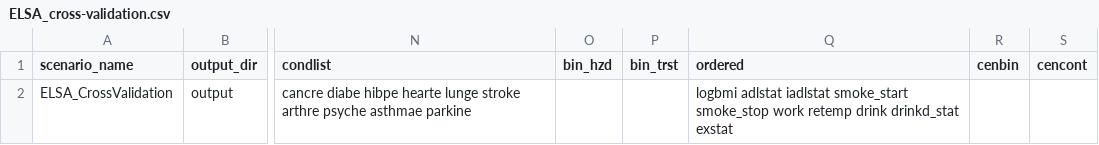
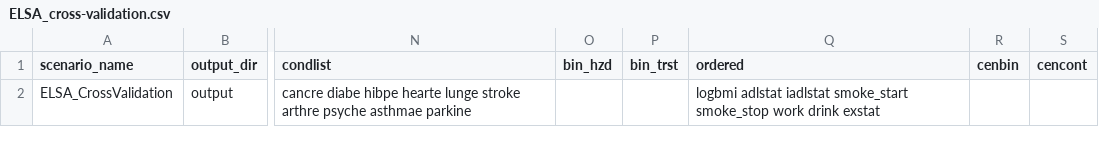
Before and after one commit to ld-archer/E_FEM, a CSV file: ELSA_cross-validation.csv, drawn as a sheet; only a part is shown, gaps mark what is left out; the diff names each change by its address in the sheet, - before the commit and + after, or states it on an @@ line.

Commit message:
Changed ID selection and cross-validation to use wave 3 people from 2006 as starting point. Created a new kludge_CV.do file to separate the imputation from cross-validation to normal model

```diff
--- a/ELSA_cross-validation.csv
+++ b/ELSA_cross-validation.csv
-Q2 (ordered): …smoke_stop work retemp drink drinkd_stat exstat
+Q2 (ordered): …smoke_stop work drink exstat
```
Also changed, not shown: 6 other files.
